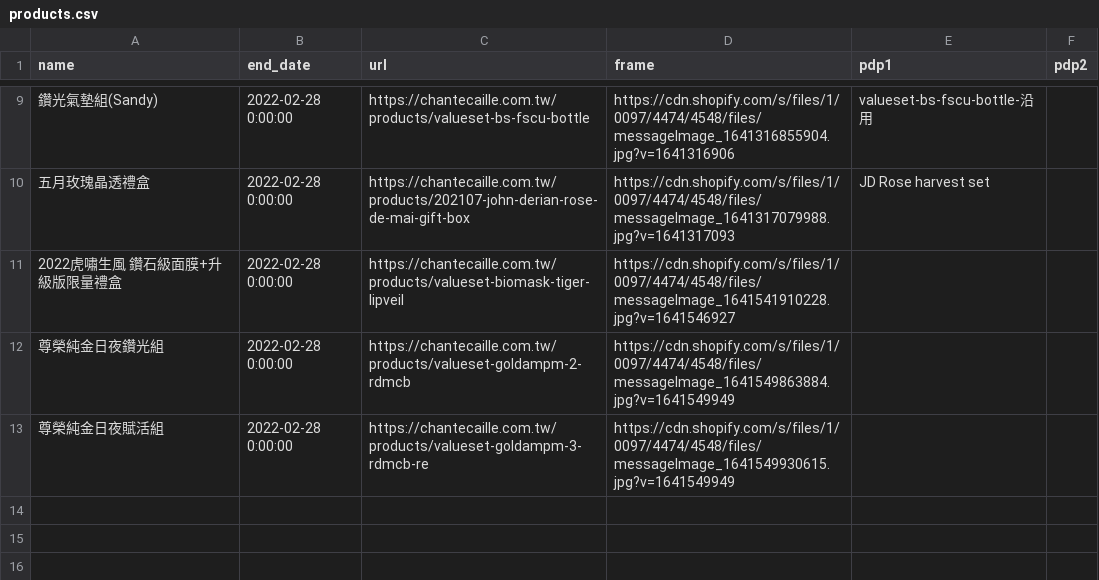
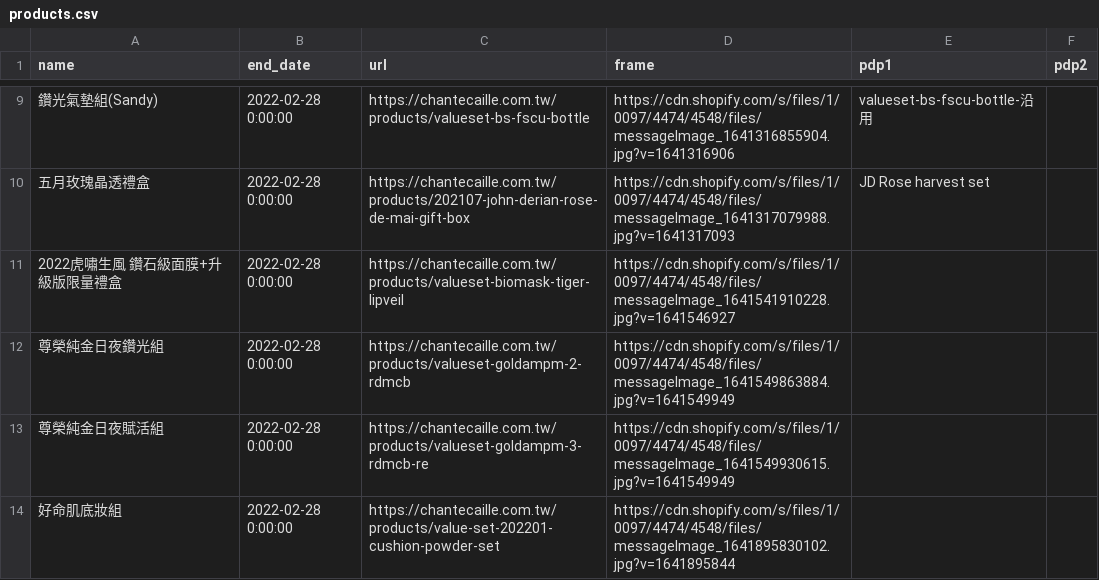
Before and after one commit to OttoTuringdigital/chantecaille.com.tw, a CSV file: products.csv, drawn as a sheet; only a part is shown, gaps mark what is left out; the diff names each change by its address in the sheet, - before the commit and + after, or states it on an @@ line.

Commit message:
Update products.csv

```diff
--- a/products.csv
+++ b/products.csv
+row 14: 好命肌底妝組 | 2022-02-28 0:00:00 | https://chantecaille.com.tw/products/value-set-202201-cushion-powder-set | https://cdn.shopify.com/s/files/1/0097/4474/4548/files/messageImage_1641895830102.jpg?v=1641895844
```
